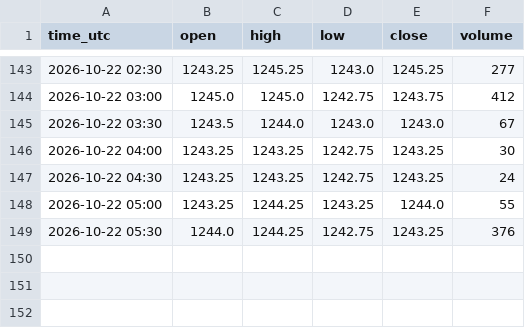
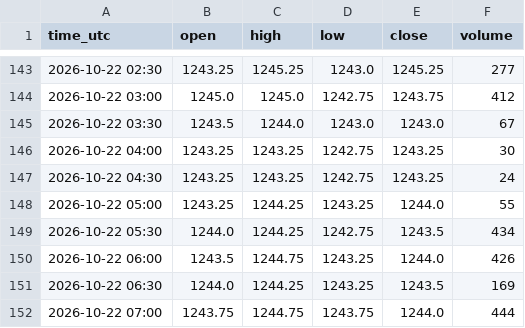
Before and after one commit to madkffs/vegoil-data, a CSV file: data/intraday/ZS_F.csv, drawn as a sheet; only a part is shown, gaps mark what is left out.

Commit message:
data 2026-10-22T07:25Z

```diff
--- a/data/intraday/ZS_F.csv
+++ b/data/intraday/ZS_F.csv
@@ -148,2 +148,5 @@ time_utc,open,high,low,close,volume
 2026-10-22 05:00,1243.25,1244.25,1243.25,1244.0,55
-2026-10-22 05:30,1244.0,1244.25,1242.75,1243.25,376
+2026-10-22 05:30,1244.0,1244.25,1242.75,1243.5,434
+2026-10-22 06:00,1243.5,1244.75,1243.25,1244.0,426
+2026-10-22 06:30,1244.0,1244.25,1243.25,1243.5,169
+2026-10-22 07:00,1243.75,1244.75,1243.75,1244.0,444
```
Also changed, not shown: data/intraday/BZ_F.csv, data/intraday/CL_F.csv, 53 other files.
